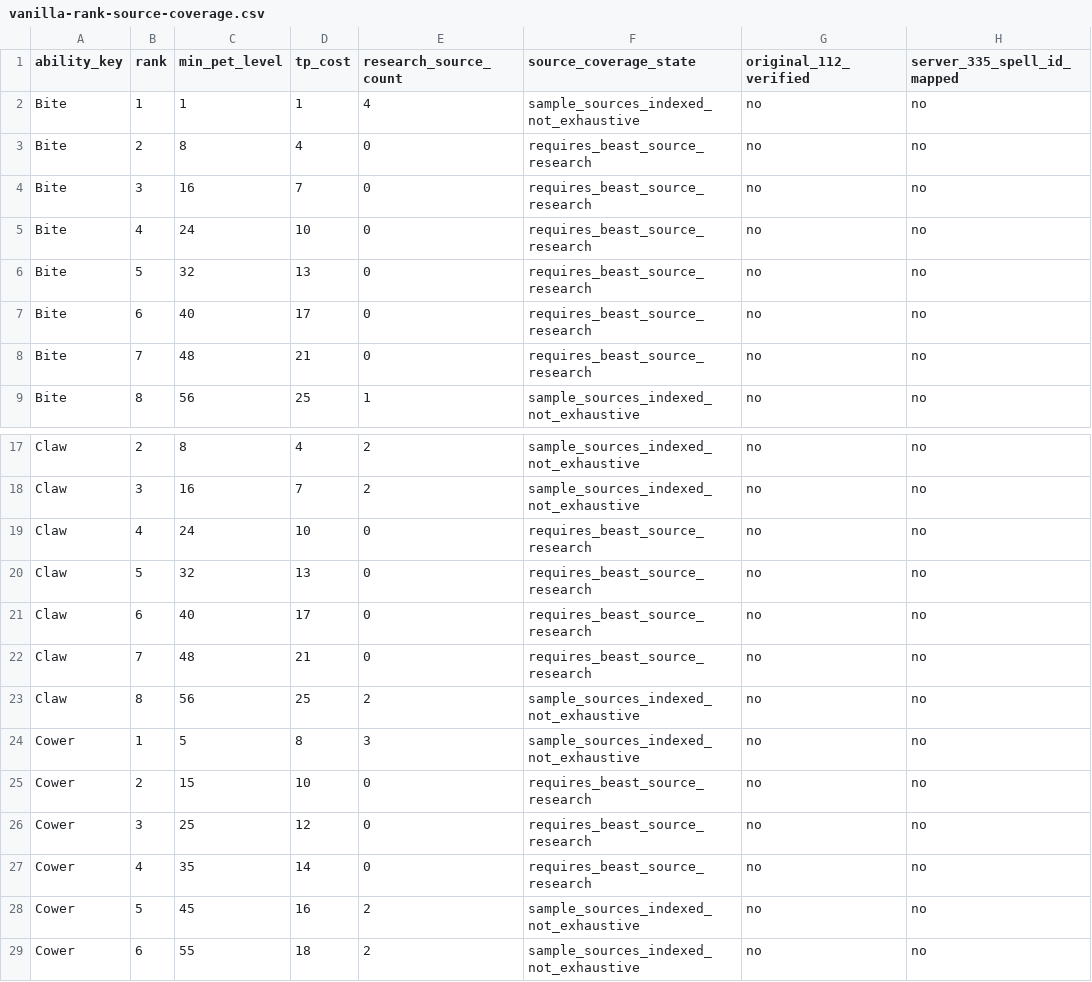
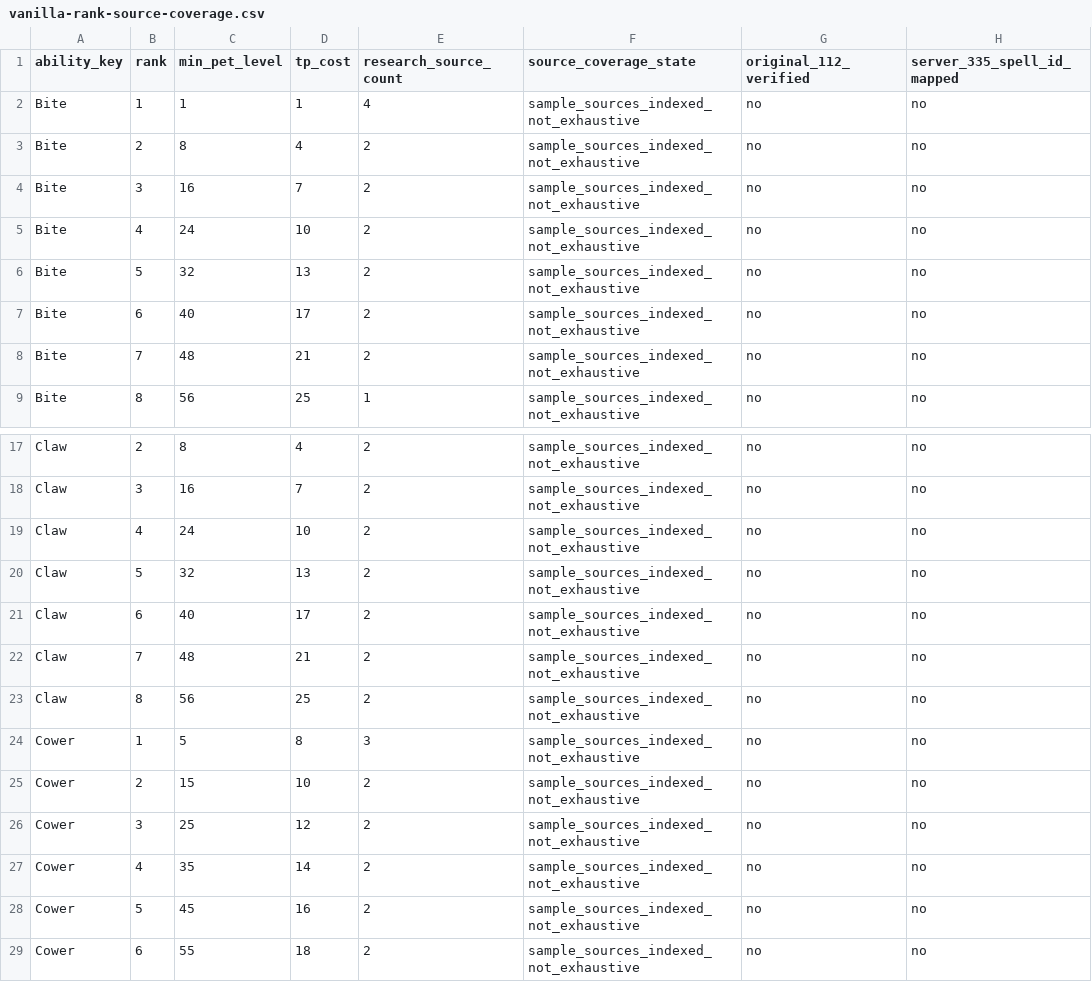
Before and after one commit to CosmicCuddle/Mod-Naxxramas-Hunter-Pets, a CSV file: data/reference/vanilla-rank-source-coverage.csv, drawn as a sheet; only a part is shown, gaps mark what is left out; the diff names each change by its address in the sheet, - before the commit and + after, or states it on an @@ line.

Commit message:
research: map source examples for all obtainable indexed Vanilla wild ranks

```diff
--- a/data/reference/vanilla-rank-source-coverage.csv
+++ b/data/reference/vanilla-rank-source-coverage.csv
-E3:E8 (research_source_count): 0
+E3:E8 (research_source_count): 2
-F3:F8 (source_coverage_state): requires_beast_source_research
+F3:F8 (source_coverage_state): sample_sources_indexed_not_exhaustive
-E19:E22 (research_source_count): 0
+E19:E22 (research_source_count): 2
-F19:F22 (source_coverage_state): requires_beast_source_research
+F19:F22 (source_coverage_state): sample_sources_indexed_not_exhaustive
-E25:E27 (research_source_count): 0
+E25:E27 (research_source_count): 2
-F25:F27 (source_coverage_state): requires_beast_source_research
+F25:F27 (source_coverage_state): sample_sources_indexed_not_exhaustive
```
